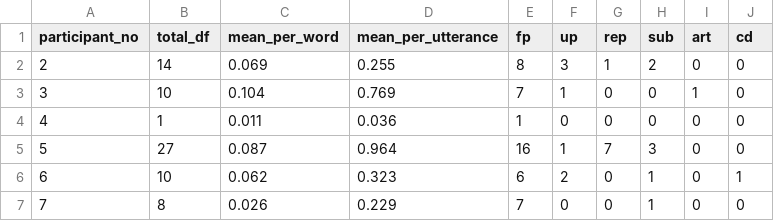
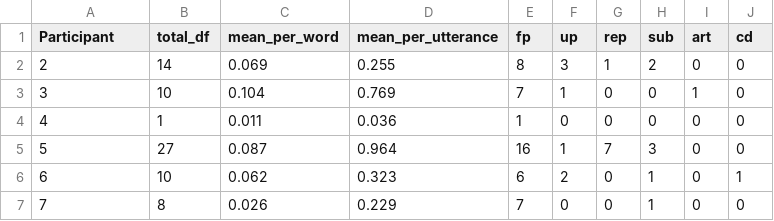
Before and after one commit to eileenkammel/HCIAnalysis, a CSV file: disfluency_stats.csv, drawn as a sheet.

Commit message:
column name changed

```diff
--- a/disfluency_stats.csv
+++ b/disfluency_stats.csv
@@ -1,2 +1,2 @@
-participant_no,total_df,mean_per_word,mean_per_utterance,fp,up,rep,sub,art,cd
+Participant,total_df,mean_per_word,mean_per_utterance,fp,up,rep,sub,art,cd
 2,14,0.069,0.255,8,3,1,2,0,0
```
